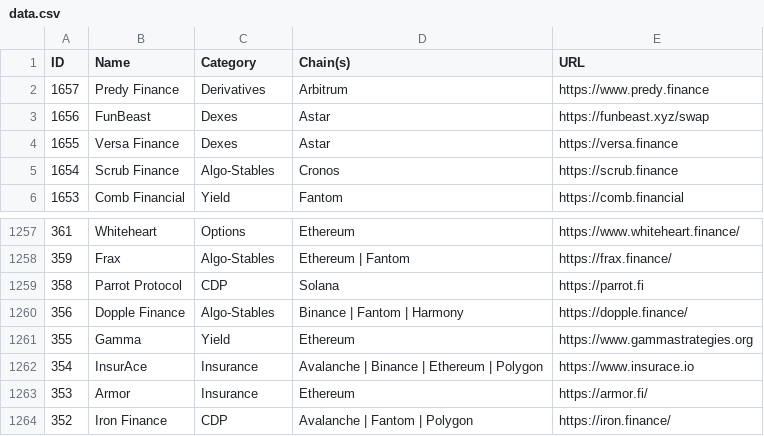
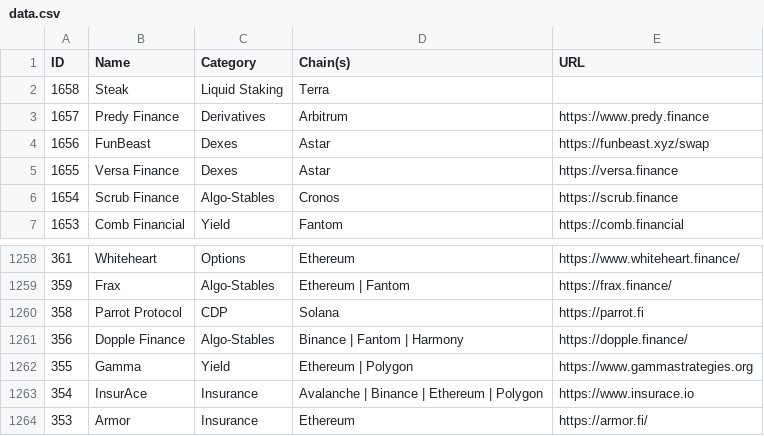
Before and after one commit to pmuens/defi-llama-watcher, a CSV file: data.csv, drawn as a sheet; only a part is shown, gaps mark what is left out; the shorter side is filled out with more unchanged rows.

Commit message:
Update data.csv

```diff
--- a/data.csv
+++ b/data.csv
@@ -1,2 +1,3 @@
 ID,Name,Category,Chain(s),URL
+1658,Steak,Liquid Staking,Terra,
 1657,Predy Finance,Derivatives,Arbitrum,https://www.predy.finance
@@ -1260,3 +1261,3 @@ ID,Name,Category,Chain(s),URL
 356,Dopple Finance,Algo-Stables,Binance | Fantom | Harmony,https://dopple.finance/
-355,Gamma,Yield,Ethereum,https://www.gammastrategies.org
+355,Gamma,Yield,Ethereum | Polygon,https://www.gammastrategies.org
 354,InsurAce,Insurance,Avalanche | Binance | Ethereum | Polygon,https://www.insurace.io
```
